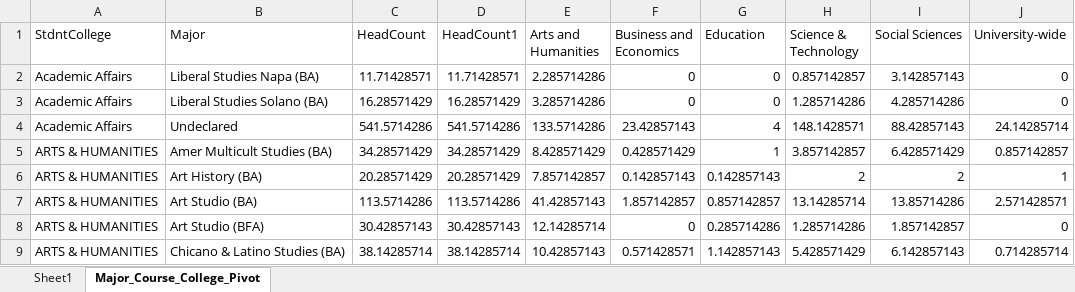
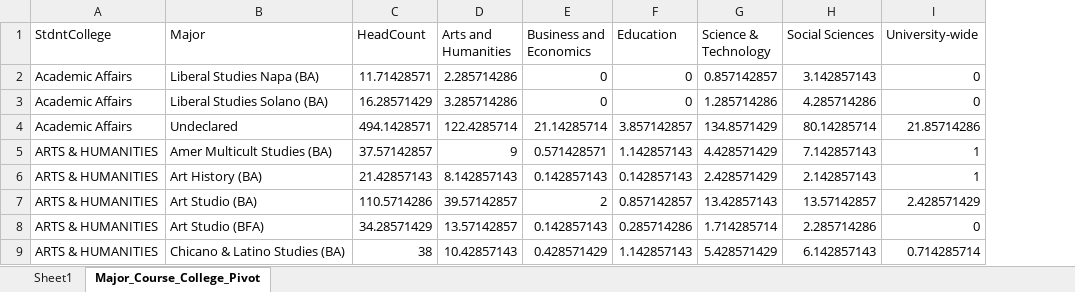
Before and after one commit to hornedfrog88/SonomaStateICLM, an Excel workbook: Major_Course_College_Pivot.xlsx, sheet Major_Course_College_Pivot, drawn as a sheet; only a part is shown; values as stored, in another font and other column widths than the file's, no borders; removed rows and columns are numbered as before the commit, all else as after; the diff covers the shown part only; the diff names each change by its address in the sheet, - before the commit and + after, or states it on an @@ line.

```diff
--- a/Major_Course_College_Pivot.xlsx (sheet Major_Course_College_Pivot)
+++ b/Major_Course_College_Pivot.xlsx (sheet Major_Course_College_Pivot)
-column D (HeadCount1), rows 2-9: 11.71428571 | 16.28571429 | 541.5714286 | 34.28571429 | 20.28571429 | 113.5714286 | 30.42857143 | 38.14285714
-C4 (HeadCount): 541.5714286
+C4 (HeadCount): 494.1428571
-D4 (Arts and Humanities): 133.5714286
+D4 (Arts and Humanities): 122.4285714
-E4 (Business and Economics): 23.42857143
+E4 (Business and Economics): 21.14285714
-F4 (Education): 4
+F4 (Education): 3.857142857
-G4 (Science & Technology): 148.1428571
+G4 (Science & Technology): 134.8571429
-H4 (Social Sciences): 88.42857143
+H4 (Social Sciences): 80.14285714
-I4 (University-wide): 24.14285714
+I4 (University-wide): 21.85714286
-C5 (HeadCount): 34.28571429
+C5 (HeadCount): 37.57142857
-D5 (Arts and Humanities): 8.428571429
+D5 (Arts and Humanities): 9
-E5 (Business and Economics): 0.428571429
+E5 (Business and Economics): 0.571428571
-F5 (Education): 1
+F5 (Education): 1.142857143
-G5 (Science & Technology): 3.857142857
+G5 (Science & Technology): 4.428571429
-H5 (Social Sciences): 6.428571429
+H5 (Social Sciences): 7.142857143
-I5 (University-wide): 0.857142857
+I5 (University-wide): 1
-C6 (HeadCount): 20.28571429
+C6 (HeadCount): 21.42857143
-D6 (Arts and Humanities): 7.857142857
+D6 (Arts and Humanities): 8.142857143
-G6 (Science & Technology): 2
+G6 (Science & Technology): 2.428571429
-H6 (Social Sciences): 2
+H6 (Social Sciences): 2.142857143
-C7 (HeadCount): 113.5714286
+C7 (HeadCount): 110.5714286
-D7 (Arts and Humanities): 41.42857143
+D7 (Arts and Humanities): 39.57142857
-E7 (Business and Economics): 1.857142857
+E7 (Business and Economics): 2
-G7 (Science & Technology): 13.14285714
+G7 (Science & Technology): 13.42857143
-H7 (Social Sciences): 13.85714286
+H7 (Social Sciences): 13.57142857
-I7 (University-wide): 2.571428571
+I7 (University-wide): 2.428571429
-C8 (HeadCount): 30.42857143
+C8 (HeadCount): 34.28571429
-D8 (Arts and Humanities): 12.14285714
+D8 (Arts and Humanities): 13.57142857
-E8 (Business and Economics): 0
+E8 (Business and Economics): 0.142857143
-G8 (Science & Technology): 1.285714286
+G8 (Science & Technology): 1.714285714
-H8 (Social Sciences): 1.857142857
+H8 (Social Sciences): 2.285714286
-C9 (HeadCount): 38.14285714
+C9 (HeadCount): 38
-E9 (Business and Economics): 0.571428571
+E9 (Business and Economics): 0.428571429
```
Also changed, not shown: 205 edited cells elsewhere in this sheet, sheet Sheet1, Enrollment_Status_Course_College_Pivot.xlsx, 8 other files.
